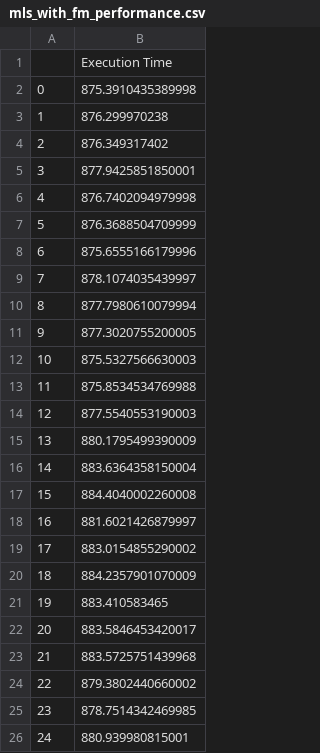
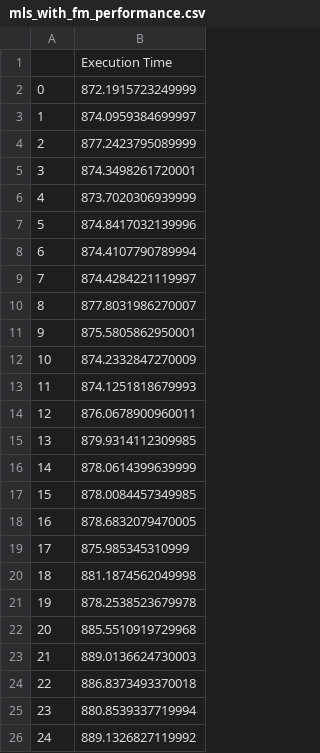
Before and after one commit to amwanjesa/Evolutaionary-Computation, a CSV file: Assignment-2/data/mls/mls_with_fm_performance.csv, drawn as a sheet.

Commit message:
new data

```diff
--- a/Assignment-2/data/mls/mls_with_fm_performance.csv
+++ b/Assignment-2/data/mls/mls_with_fm_performance.csv
@@ -1,26 +1,26 @@
 ,Execution Time
-0,875.3910435389998
-1,876.299970238
-2,876.349317402
-3,877.9425851850001
-4,876.7402094979998
-5,876.3688504709999
-6,875.6555166179996
-7,878.1074035439997
-8,877.7980610079994
-9,877.3020755200005
-10,875.5327566630003
-11,875.8534534769988
-12,877.5540553190003
-13,880.1795499390009
-14,883.6364358150004
-15,884.4040002260008
-16,881.6021426879997
-17,883.0154855290002
-18,884.2357901070009
-19,883.410583465
-20,883.5846453420017
-21,883.5725751439968
-22,879.3802440660002
-23,878.7514342469985
-24,880.939980815001
+0,872.1915723249999
+1,874.0959384699997
+2,877.2423795089999
+3,874.3498261720001
+4,873.7020306939999
+5,874.8417032139996
+6,874.4107790789994
+7,874.4284221119997
+8,877.8031986270007
+9,875.5805862950001
+10,874.2332847270009
+11,874.1251818679993
+12,876.0678900960011
+13,879.9314112309985
+14,878.0614399639999
+15,878.0084457349985
+16,878.6832079470005
+17,875.985345310999
+18,881.1874562049998
+19,878.2538523679978
+20,885.5510919729968
+21,889.0136624730003
+22,886.8373493370018
+23,880.8539337719994
+24,889.1326827119992
```
Also changed, not shown: Assignment-2/data/mls/mls_with_fm.csv.
